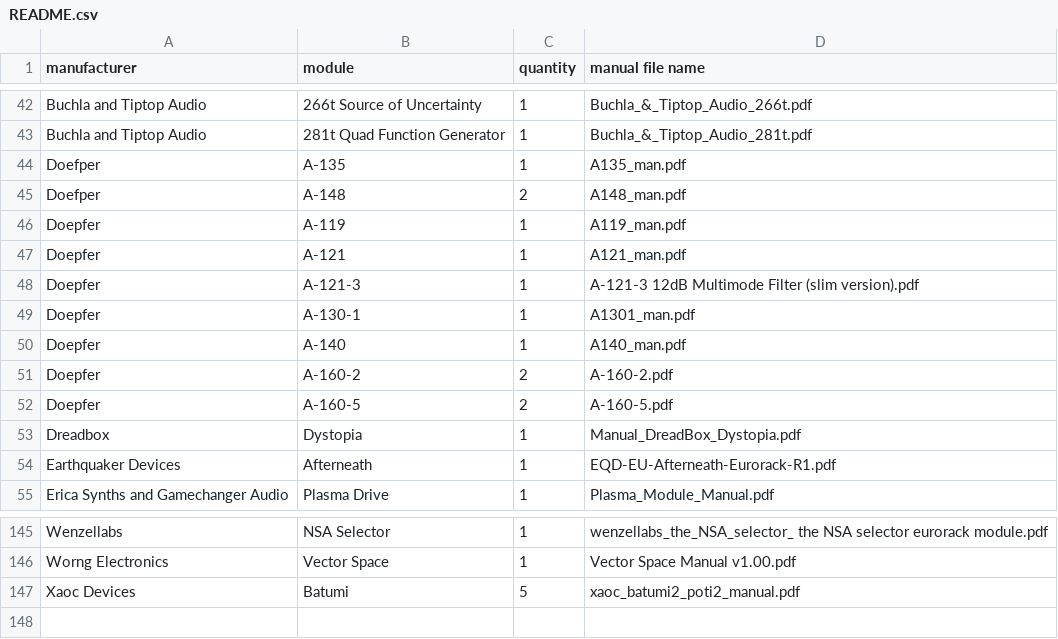
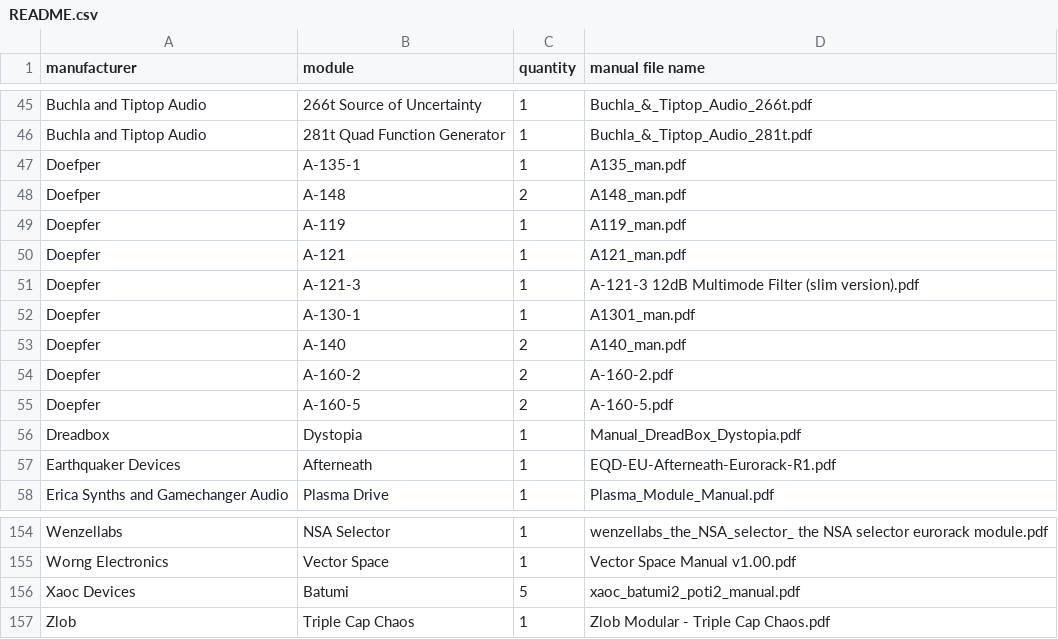
Before and after one commit to nstarke/eurorack-manuals, a CSV file: README.csv, drawn as a sheet; only a part is shown, gaps mark what is left out; the diff covers the shown part only.

Commit message:
New modules update

```diff
--- a/README.csv
+++ b/README.csv
@@ -43,3 +46,3 @@
 "Buchla and Tiptop Audio","281t Quad Function Generator",1,"Buchla_&_Tiptop_Audio_281t.pdf"
-"Doefper","A-135",1,"A135_man.pdf"
+"Doefper","A-135-1",1,"A135_man.pdf"
 "Doefper","A-148",2,"A148_man.pdf"
@@ -49,3 +52,3 @@
 "Doepfer","A-130-1",1,"A1301_man.pdf"
-"Doepfer","A-140",1,"A140_man.pdf"
+"Doepfer","A-140",2,"A140_man.pdf"
 "Doepfer","A-160-2",2,"A-160-2.pdf"
@@ -147 +156,2 @@
 "Xaoc Devices","Batumi",5,"xaoc_batumi2_poti2_manual.pdf"
+"Zlob","Triple Cap Chaos",1,"Zlob Modular - Triple Cap Chaos.pdf"
```
Also changed, not shown: 9 added rows elsewhere in this file, WANT.csv, 8 other files.
